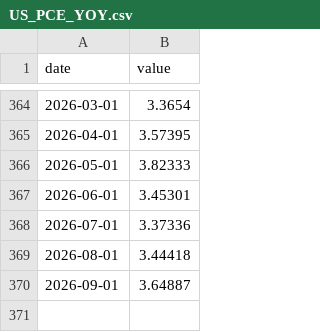
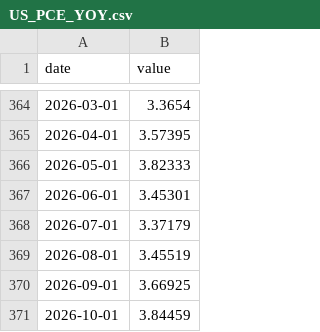
Before and after one commit to Aaron-Levitats/macro-desk-data, a CSV file: US_PCE_YOY.csv, drawn as a sheet; only a part is shown, gaps mark what is left out.

```diff
--- a/US_PCE_YOY.csv
+++ b/US_PCE_YOY.csv
@@ -367,4 +367,5 @@ date,value
 2026-06-01,3.45301
-2026-07-01,3.37336
-2026-08-01,3.44418
-2026-09-01,3.64887
+2026-07-01,3.37179
+2026-08-01,3.45519
+2026-09-01,3.66925
+2026-10-01,3.84459
```
Also changed, not shown: ILS_BASKET.csv, IL_10Y.csv, 32 other files.
